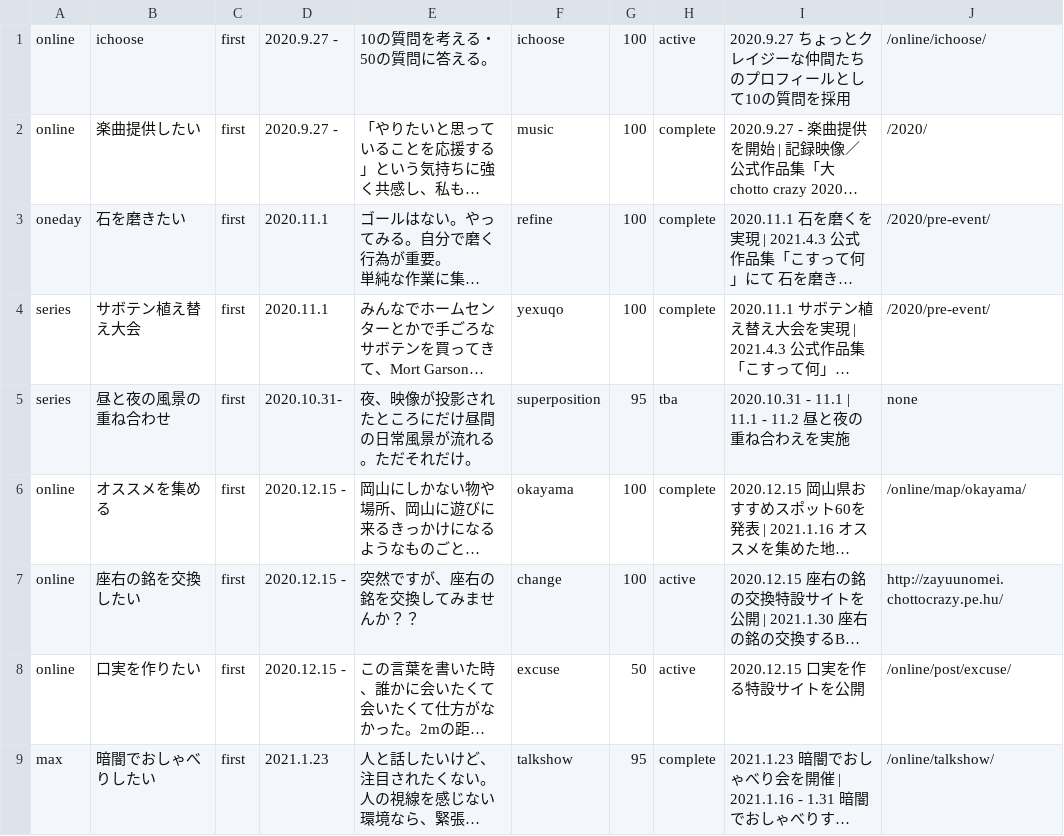
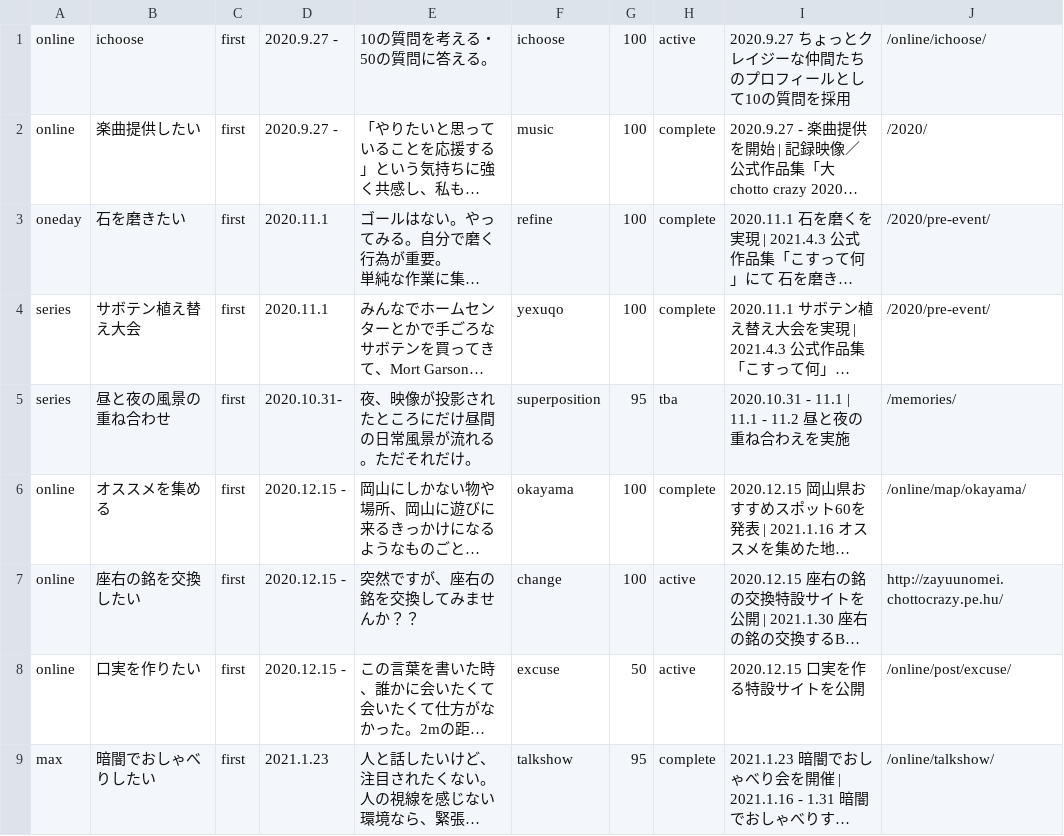
Before and after one commit to chottocrazy/index, a CSV file: programs/programs.csv, drawn as a sheet; only a part is shown; long unchanged cells end in …; the diff names each change by its address in the sheet, - before the commit and + after, or states it on an @@ line.

Commit message:
memories

```diff
--- a/programs/programs.csv
+++ b/programs/programs.csv
-J5: none
+J5: /memories/
```
Also changed, not shown: 2 other files.
